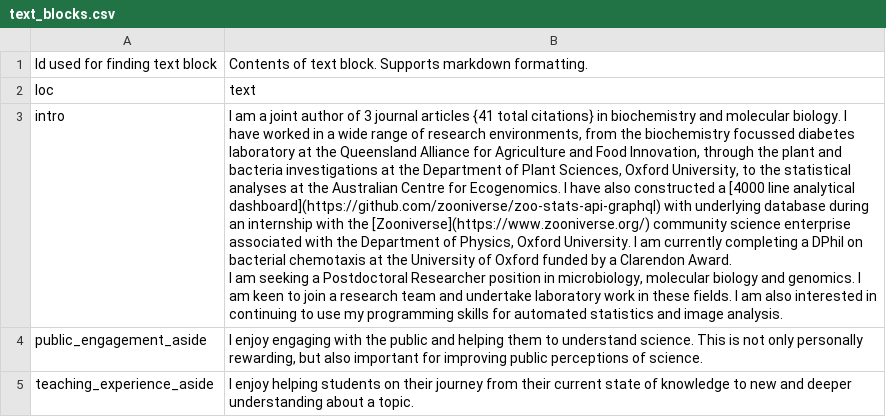
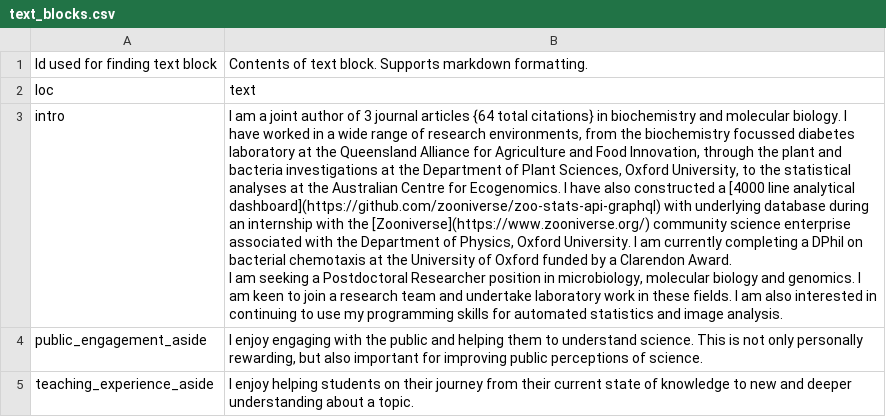
Before and after one commit to AroneyS/cv, a CSV file: data/text_blocks.csv, drawn as a sheet; the diff names each change by its address in the sheet, - before the commit and + after, or states it on an @@ line.

Commit message:
update citation counts

```diff
--- a/data/text_blocks.csv
+++ b/data/text_blocks.csv
-B3: …journal articles {41 total citations}…
+B3: …journal articles {64 total citations}…
```
Also changed, not shown: 2 other files.
